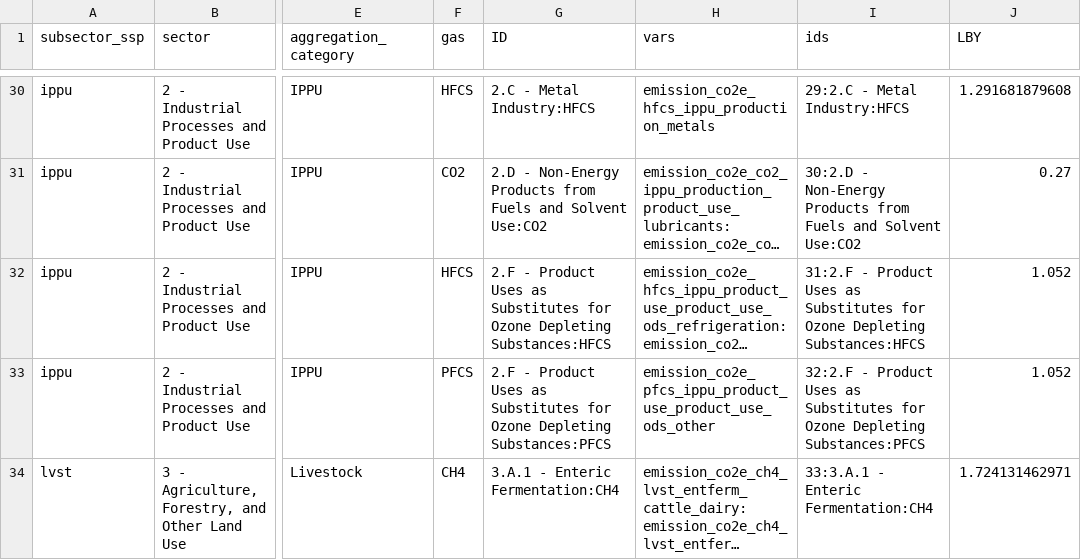
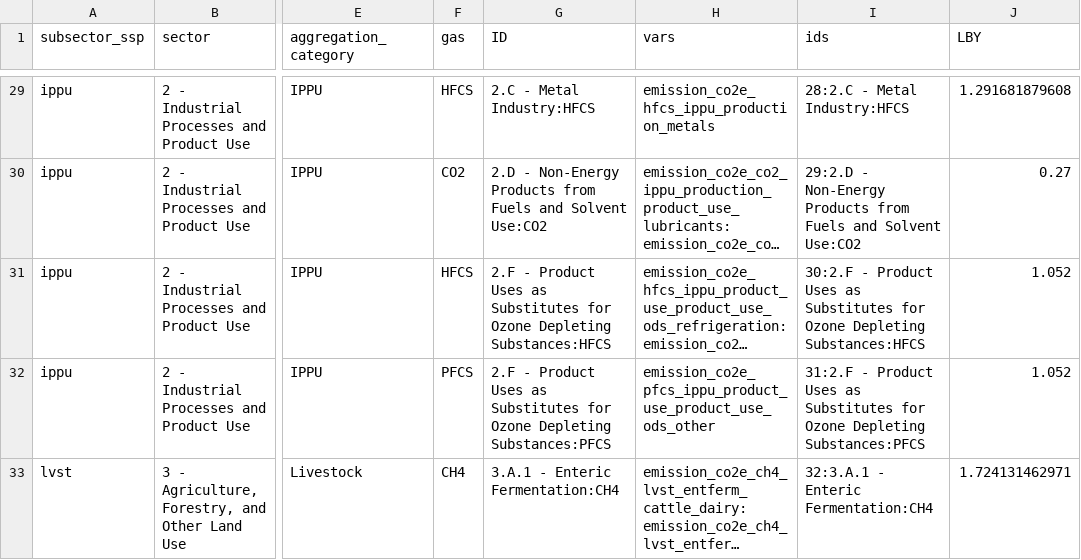
Before and after one commit to sisepuede-framework/ssp_libya, a CSV file: ssp_modeling/output_postprocessing/data/invent/emission_targets_lby_2023.csv, drawn as a sheet; only a part is shown, gaps mark what is left out; long unchanged cells end in …; addresses are those after the commit; the diff covers the shown part only; the diff names each change by its address in the sheet, - before the commit and + after, or states it on an @@ line.

```diff
--- a/ssp_modeling/output_postprocessing/data/invent/emission_targets_lby_2023.csv
+++ b/ssp_modeling/output_postprocessing/data/invent/emission_targets_lby_2023.csv
-I29 (ids): 29:2.C - Metal Industry:HFCS
+I29 (ids): 28:2.C - Metal Industry:HFCS
-I30 (ids): 30:2.D - Non-Energy…
+I30 (ids): 29:2.D - Non-Energy…
-I31 (ids): 31:2.F - Product…
+I31 (ids): 30:2.F - Product…
-I32 (ids): 32:2.F - Product…
+I32 (ids): 31:2.F - Product…
-I33 (ids): 33:3.A.1 - Enteric Fermentation:CH4
+I33 (ids): 32:3.A.1 - Enteric Fermentation:CH4
```
Also changed, not shown: 2 added rows, 2 removed rows and 24 edited cells elsewhere in this file, ssp_modeling/output_postprocessing/data/invent/crosswalk_libya_ssp.csv, ssp_modeling/output_postprocessing/data/invent/invent_historic_lby.csv, 3 other files.
